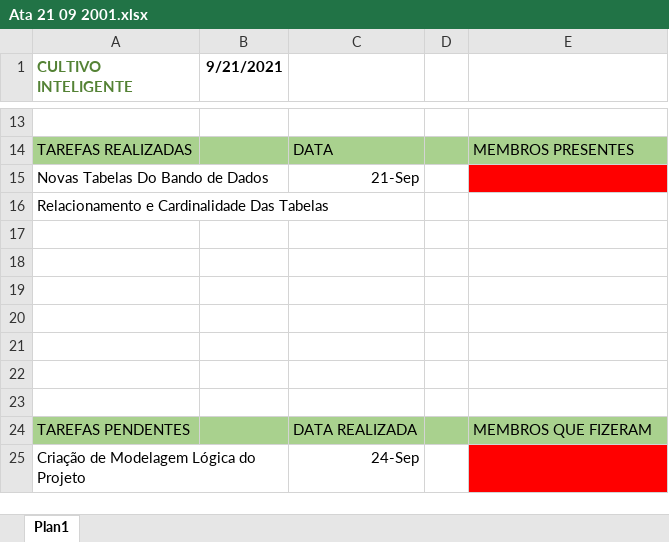
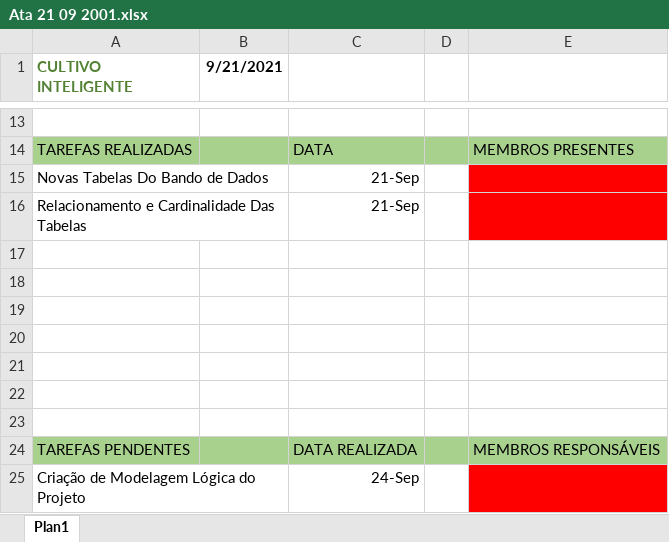
Before and after one commit to KaueAntonio/cultivo-inteligente, an Excel workbook: Atas/Ata 21 09 2001.xlsx, sheet Plan1, drawn as a sheet; only a part is shown, gaps mark what is left out; values as stored, in another font and other column widths than the file's, no borders; the diff names each change by its address in the sheet, - before the commit and + after, or states it on an @@ line.

```diff
--- a/Atas/Ata 21 09 2001.xlsx (sheet Plan1)
+++ b/Atas/Ata 21 09 2001.xlsx (sheet Plan1)
-C16: (empty)
+C16: 21-Sep
-E16 fill: none
+E16 fill: #FF0000
-E24: MEMBROS QUE FIZERAM
+E24: MEMBROS RESPONSÁVEIS
```
Also changed, not shown: Atas/Ata 22 09 2001.xlsx, Atas/Ata 23 09 2001.xlsx, 5 other files.
